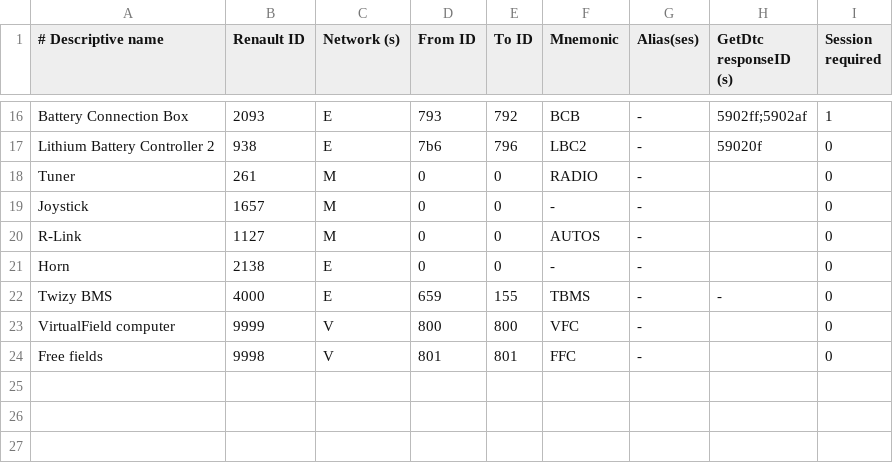
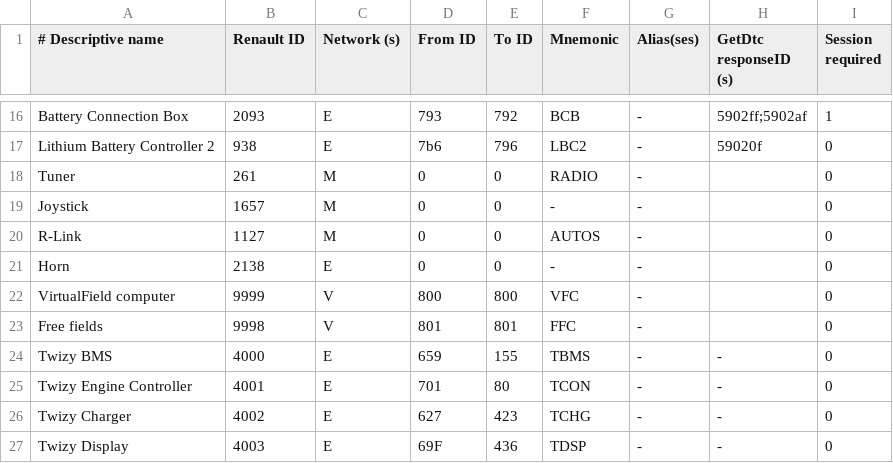
Before and after one commit to gblueml/CanZE, a CSV file: app/src/main/assets/_Ecus.csv, drawn as a sheet; only a part is shown, gaps mark what is left out.

```diff
--- a/app/src/main/assets/_Ecus.csv
+++ b/app/src/main/assets/_Ecus.csv
@@ -21,4 +21,7 @@ R-Link,1127,M,0,0,AUTOS,-,,0
 Horn,2138,E,0,0,-,-,,0
-Twizy BMS,4000,E,659,155,TBMS,-,-,0
 VirtualField computer,9999,V,800,800,VFC,-,,0
 Free fields,9998,V,801,801,FFC,-,,0
+Twizy BMS,4000,E,659,155,TBMS,-,-,0
+Twizy Engine Controller,4001,E,701,80,TCON,-,-,0
+Twizy Charger,4002,E,627,423,TCHG,-,-,0
+Twizy Display,4003,E,69F,436,TDSP,-,-,0
```
Also changed, not shown: app/src/main/assets/_Frames.csv.
